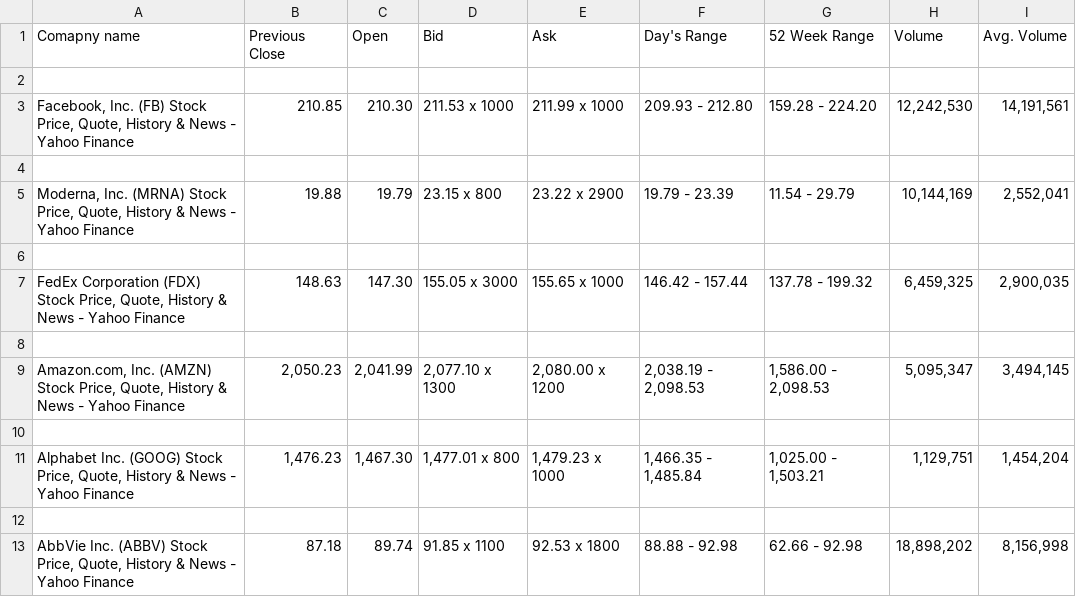
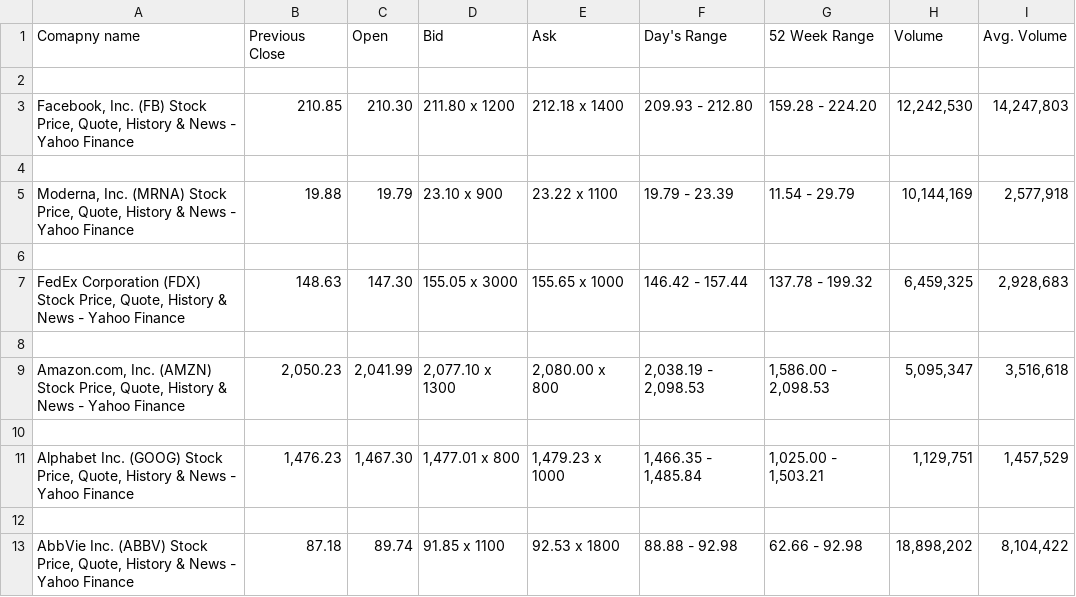
Before and after one commit to saurabh9567/scraping, a CSV file: scrape.csv, drawn as a sheet.

```diff
--- a/scrape.csv
+++ b/scrape.csv
@@ -2,12 +2,12 @@ Comapny name,Previous Close,Open,Bid,Ask,Day's Range,52 Week Range,Volume,Avg. V
 
-"Facebook, Inc. (FB) Stock Price, Quote, History & News - Yahoo Finance",210.85,210.30,211.53 x 1000,211.99 x 1000,209.93 - 212.80,159.28 - 224.20,"12,242,530","14,191,561"
+"Facebook, Inc. (FB) Stock Price, Quote, History & News - Yahoo Finance",210.85,210.30,211.80 x 1200,212.18 x 1400,209.93 - 212.80,159.28 - 224.20,"12,242,530","14,247,803"
 
-"Moderna, Inc. (MRNA) Stock Price, Quote, History & News - Yahoo Finance",19.88,19.79,23.15 x 800,23.22 x 2900,19.79 - 23.39,11.54 - 29.79,"10,144,169","2,552,041"
+"Moderna, Inc. (MRNA) Stock Price, Quote, History & News - Yahoo Finance",19.88,19.79,23.10 x 900,23.22 x 1100,19.79 - 23.39,11.54 - 29.79,"10,144,169","2,577,918"
 
-"FedEx Corporation (FDX) Stock Price, Quote, History & News - Yahoo Finance",148.63,147.30,155.05 x 3000,155.65 x 1000,146.42 - 157.44,137.78 - 199.32,"6,459,325","2,900,035"
+"FedEx Corporation (FDX) Stock Price, Quote, History & News - Yahoo Finance",148.63,147.30,155.05 x 3000,155.65 x 1000,146.42 - 157.44,137.78 - 199.32,"6,459,325","2,928,683"
 
-"Amazon.com, Inc. (AMZN) Stock Price, Quote, History & News - Yahoo Finance","2,050.23","2,041.99","2,077.10 x 1300","2,080.00 x 1200","2,038.19 - 2,098.53","1,586.00 - 2,098.53","5,095,347","3,494,145"
+"Amazon.com, Inc. (AMZN) Stock Price, Quote, History & News - Yahoo Finance","2,050.23","2,041.99","2,077.10 x 1300","2,080.00 x 800","2,038.19 - 2,098.53","1,586.00 - 2,098.53","5,095,347","3,516,618"
 
-"Alphabet Inc. (GOOG) Stock Price, Quote, History & News - Yahoo Finance","1,476.23","1,467.30","1,477.01 x 800","1,479.23 x 1000","1,466.35 - 1,485.84","1,025.00 - 1,503.21","1,129,751","1,454,204"
+"Alphabet Inc. (GOOG) Stock Price, Quote, History & News - Yahoo Finance","1,476.23","1,467.30","1,477.01 x 800","1,479.23 x 1000","1,466.35 - 1,485.84","1,025.00 - 1,503.21","1,129,751","1,457,529"
 
-"AbbVie Inc. (ABBV) Stock Price, Quote, History & News - Yahoo Finance",87.18,89.74,91.85 x 1100,92.53 x 1800,88.88 - 92.98,62.66 - 92.98,"18,898,202","8,156,998"
+"AbbVie Inc. (ABBV) Stock Price, Quote, History & News - Yahoo Finance",87.18,89.74,91.85 x 1100,92.53 x 1800,88.88 - 92.98,62.66 - 92.98,"18,898,202","8,104,422"
```
Also changed, not shown: 1 other file.
